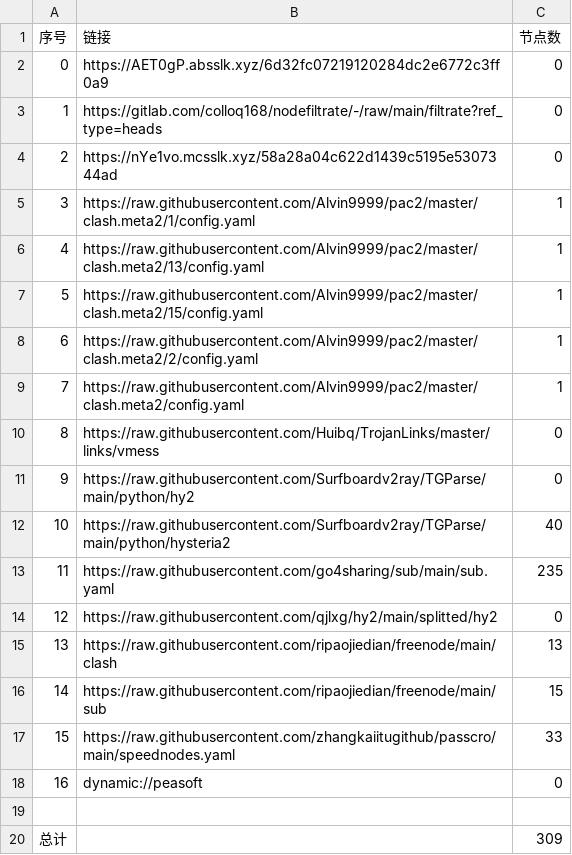
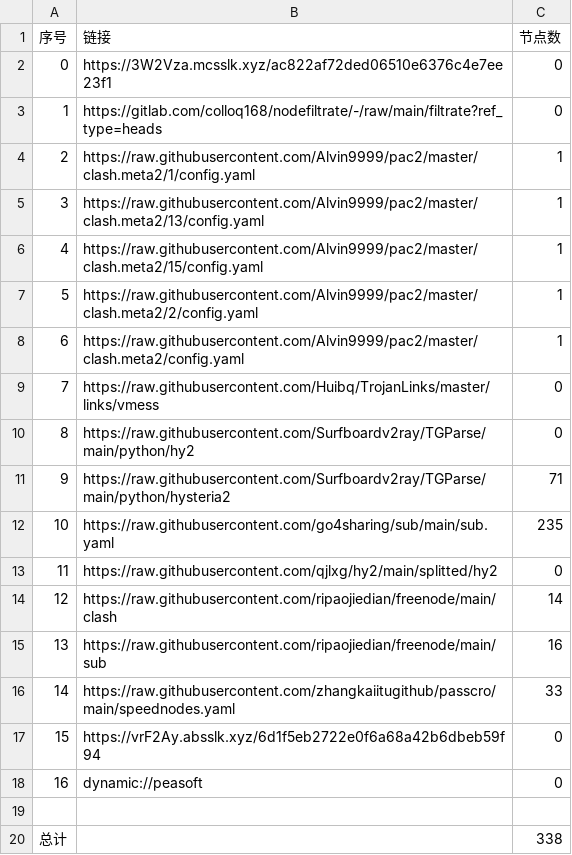
Before and after one commit to weg2025/AutoSearchPublicNodes, a CSV file: list_result.csv, drawn as a sheet; removed rows and columns are numbered as before the commit, all else as after; the diff names each change by its address in the sheet, - before the commit and + after, or states it on an @@ line.

```diff
--- a/list_result.csv
+++ b/list_result.csv
-B2 (链接): https://AET0gP.absslk.xyz/6d32fc07219120284dc2e6772c3ff0a9
+B2 (链接): https://3W2Vza.mcsslk.xyz/ac822af72ded06510e6376c4e7ee23f1
-row 4: 2 | https://nYe1vo.mcsslk.xyz/58a28a04c622d1439c5195e5307344ad | 0
@@ column A (序号) renumbered between rows 4 and 16 @@
-C11 (节点数): 40
+C11 (节点数): 71
-C14 (节点数): 13
+C14 (节点数): 14
-C15 (节点数): 15
+C15 (节点数): 16
+row 17: 15 | https://vrF2Ay.absslk.xyz/6d1f5eb2722e0f6a68a42b6dbeb59f94 | 0
-C20 (节点数): 309
+C20 (节点数): 338
```
Also changed, not shown: 26 other files.
